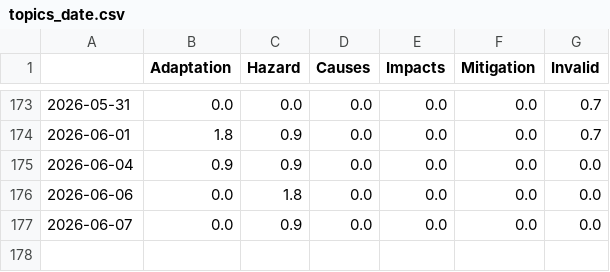
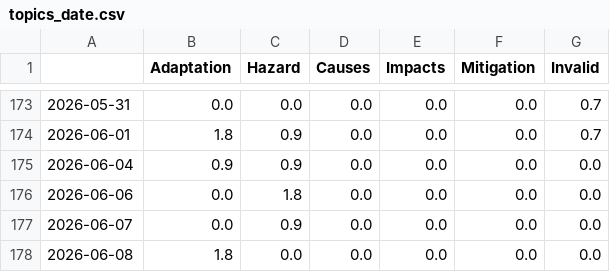
Before and after one commit to JoPhi24-news/floodIsComing, a CSV file: csv/topics_date.csv, drawn as a sheet; only a part is shown, gaps mark what is left out.

```diff
--- a/csv/topics_date.csv
+++ b/csv/topics_date.csv
@@ -177 +177,2 @@
 2026-06-07,0.0,0.9,0.0,0.0,0.0,0.0
+2026-06-08,1.8,0.0,0.0,0.0,0.0,0.0
```
Also changed, not shown: 5 other files.
